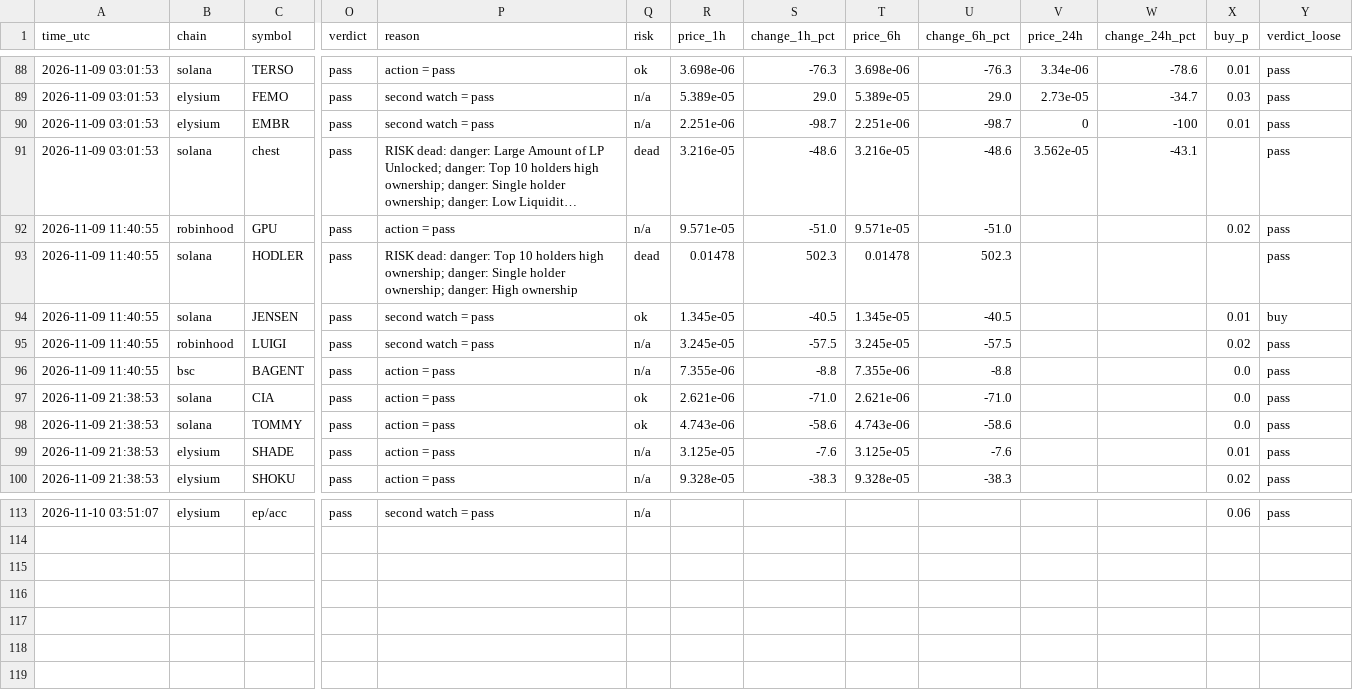
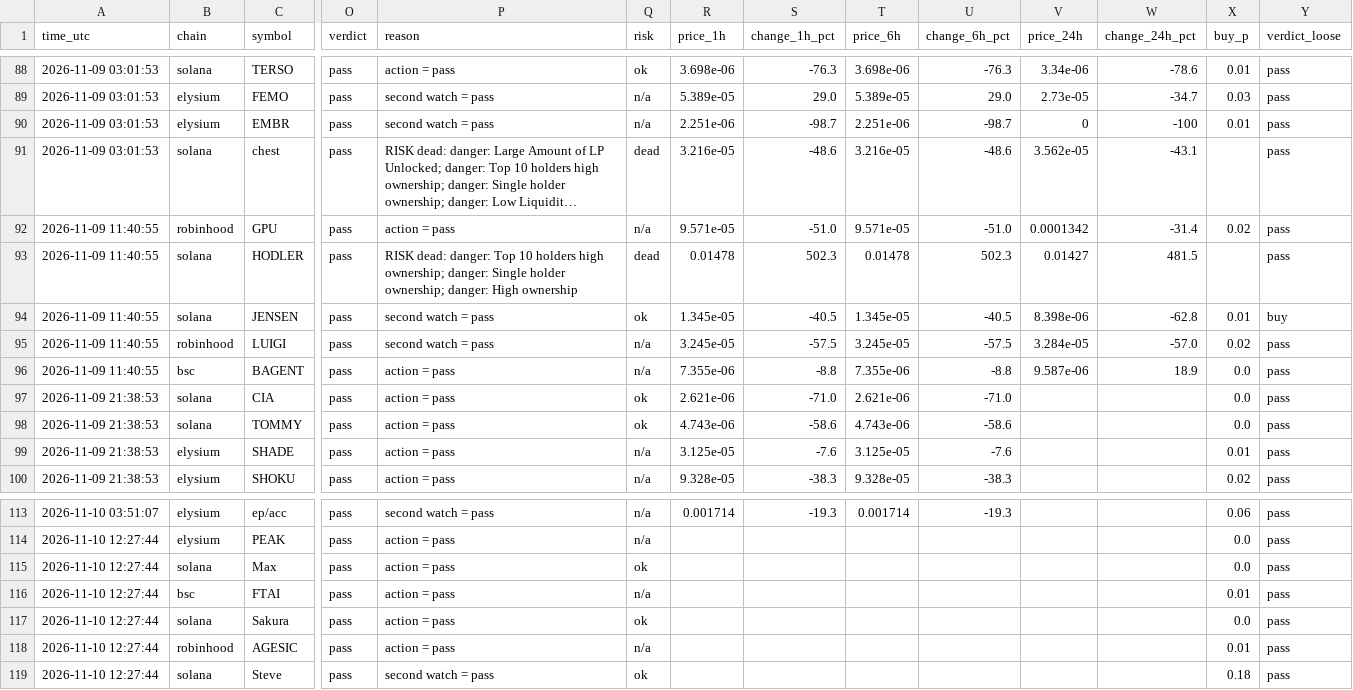
Before and after one commit to Milklosz/jev-test, a CSV file: verdicts.csv, drawn as a sheet; only a part is shown, gaps mark what is left out; long unchanged cells end in …; rows hold the shown columns only; the diff covers the shown part only; the diff names each change by its address in the sheet, - before the commit and + after, or states it on an @@ line.

```diff
--- a/verdicts.csv
+++ b/verdicts.csv
-V92 (price_24h): (empty)
+V92 (price_24h): 0.0001342
-W92 (change_24h_pct): (empty)
+W92 (change_24h_pct): -31.4
-V93 (price_24h): (empty)
+V93 (price_24h): 0.01427
-W93 (change_24h_pct): (empty)
+W93 (change_24h_pct): 481.5
-V94 (price_24h): (empty)
+V94 (price_24h): 8.398e-06
-W94 (change_24h_pct): (empty)
+W94 (change_24h_pct): -62.8
-V95 (price_24h): (empty)
+V95 (price_24h): 3.284e-05
-W95 (change_24h_pct): (empty)
+W95 (change_24h_pct): -57.0
-V96 (price_24h): (empty)
+V96 (price_24h): 9.587e-06
-W96 (change_24h_pct): (empty)
+W96 (change_24h_pct): 18.9
-R113 (price_1h): (empty)
+R113 (price_1h): 0.001714
-S113 (change_1h_pct): (empty)
+S113 (change_1h_pct): -19.3
-T113 (price_6h): (empty)
+T113 (price_6h): 0.001714
-U113 (change_6h_pct): (empty)
+U113 (change_6h_pct): -19.3
+row 114: 2026-11-10 12:27:44 | elysium | PEAK | pass | action = pass | n/a |  |  |  |  |  |  | 0.0 | pass
+row 115: 2026-11-10 12:27:44 | solana | Max | pass | action = pass | ok |  |  |  |  |  |  | 0.0 | pass
+row 116: 2026-11-10 12:27:44 | bsc | FTAI | pass | action = pass | n/a |  |  |  |  |  |  | 0.01 | pass
+row 117: 2026-11-10 12:27:44 | solana | Sakura | pass | action = pass | ok |  |  |  |  |  |  | 0.0 | pass
+row 118: 2026-11-10 12:27:44 | robinhood | AGESIC | pass | action = pass | n/a |  |  |  |  |  |  | 0.01 | pass
+row 119: 2026-11-10 12:27:44 | solana | Steve | pass | second watch = pass | ok |  |  |  |  |  |  | 0.18 | pass
```
Also changed, not shown: 32 edited cells elsewhere in this file, 1 other file.
